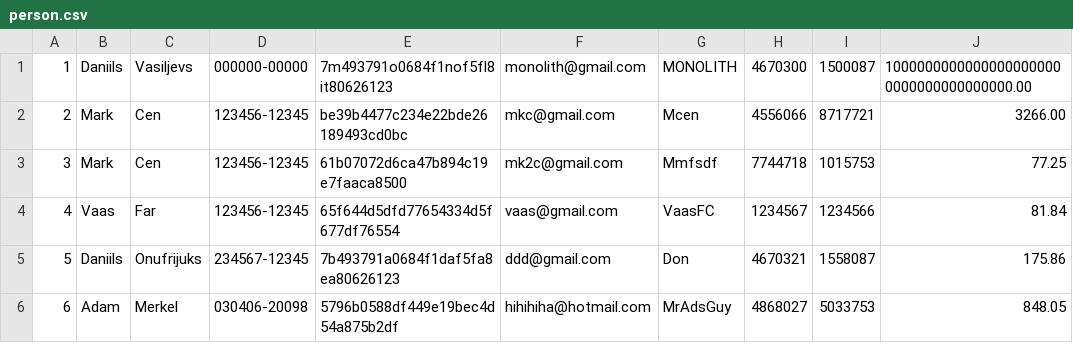
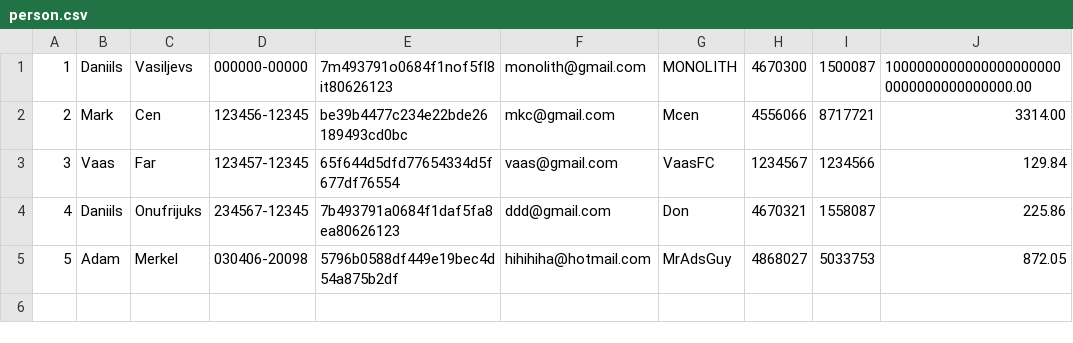
Before and after one commit to daniilsonufrijuks/Java-Bank-Application, a CSV file: resources/person.csv, drawn as a sheet; removed rows and columns are numbered as before the commit, all else as after; the diff names each change by its address in the sheet, - before the commit and + after, or states it on an @@ line.

Commit message:
send checksand data method works

```diff
--- a/resources/person.csv
+++ b/resources/person.csv
-J2: 3266.00
+J2: 3314.00
-row 3: 3 | Mark | Cen | 123456-12345 | 61b07072d6ca47b894c19e7faaca8500 | mk2c@gmail.com | Mmfsdf | 7744718 | 1015753 | 77.25
@@ column A renumbered from row 3 down @@
-D3: 123456-12345
+D3: 123457-12345
-J3: 81.84
+J3: 129.84
-J4: 175.86
+J4: 225.86
-J5: 848.05
+J5: 872.05
```
Also changed, not shown: 5 other files.
